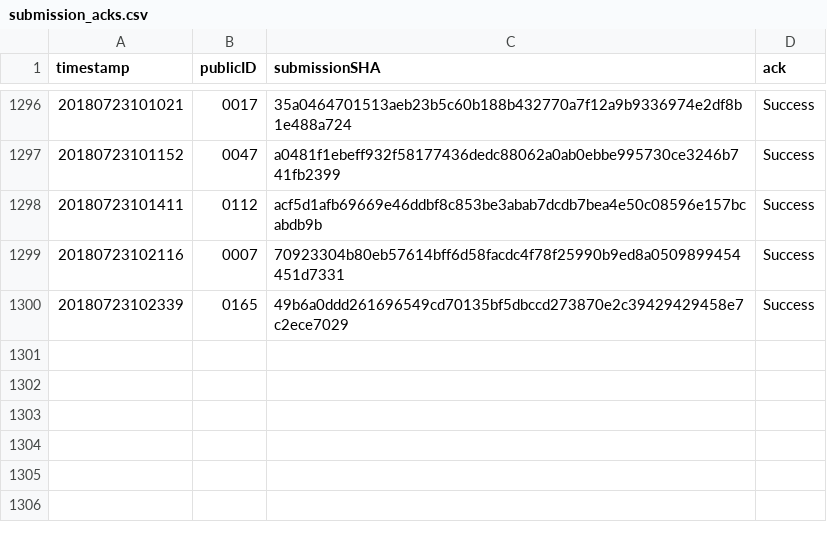
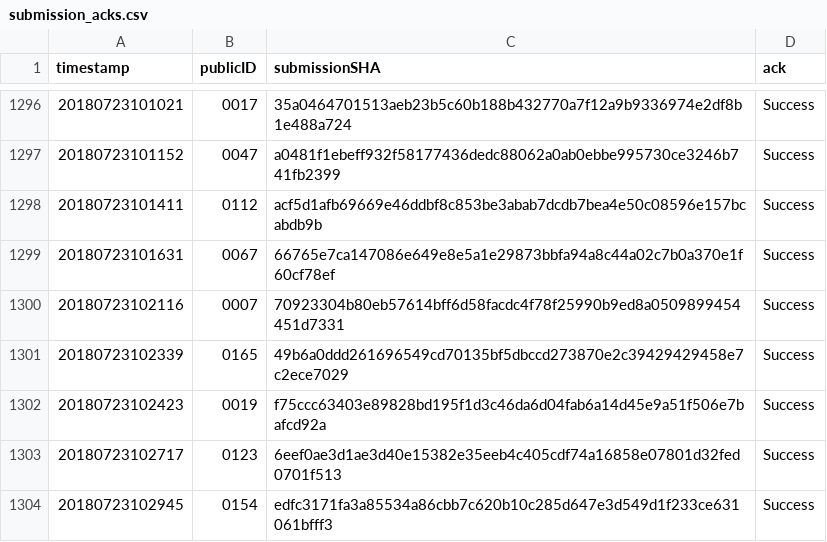
Before and after one commit to icfpcontest2018/icfpcontest2018.github.io, a CSV file: _data/submission_acks.csv, drawn as a sheet; only a part is shown, gaps mark what is left out.

Commit message:
Update submission_acks.

```diff
--- a/_data/submission_acks.csv
+++ b/_data/submission_acks.csv
@@ -1298,3 +1298,7 @@ timestamp,publicID,submissionSHA,ack
 20180723101411,0112,acf5d1afb69669e46ddbf8c853be3abab7dcdb7bea4e50c08596e157bcabdb9b,"Success"
+20180723101631,0067,66765e7ca147086e649e8e5a1e29873bbfa94a8c44a02c7b0a370e1f60cf78ef,"Success"
 20180723102116,0007,70923304b80eb57614bff6d58facdc4f78f25990b9ed8a0509899454451d7331,"Success"
 20180723102339,0165,49b6a0ddd261696549cd70135bf5dbccd273870e2c39429429458e7c2ece7029,"Success"
+20180723102423,0019,f75ccc63403e89828bd195f1d3c46da6d04fab6a14d45e9a51f506e7bafcd92a,"Success"
+20180723102717,0123,6eef0ae3d1ae3d40e15382e35eeb4c405cdf74a16858e07801d32fed0701f513,"Success"
+20180723102945,0154,edfc3171fa3a85534a86cbb7c620b10c285d647e3d549d1f233ce631061bfff3,"Success"
```
